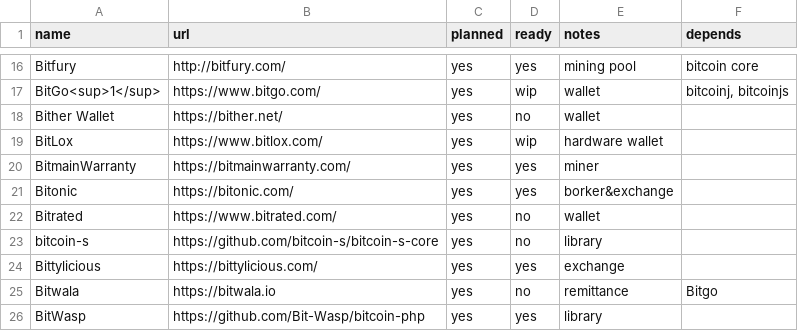
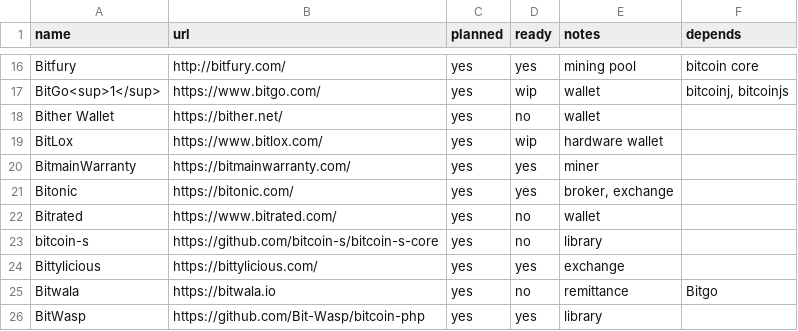
Before and after one commit to archive-of-deleted-repositories/jamesob__bitcoincore.org, a CSV file: _data/segwitsupport.csv, drawn as a sheet; only a part is shown, gaps mark what is left out.

Commit message:
Fix typos

```diff
--- a/_data/segwitsupport.csv
+++ b/_data/segwitsupport.csv
@@ -20,3 +20,3 @@ BitLox,https://www.bitlox.com/,yes,wip,hardware wallet,
 BitmainWarranty,https://bitmainwarranty.com/,yes,yes,miner,
-Bitonic,https://bitonic.com/,yes,yes,borker&exchange,
+Bitonic,https://bitonic.com/,yes,yes,"broker, exchange",
 Bitrated,https://www.bitrated.com/,yes,no,wallet,
```
